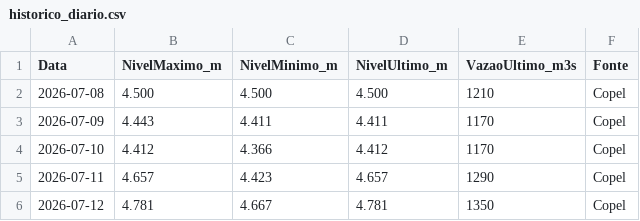
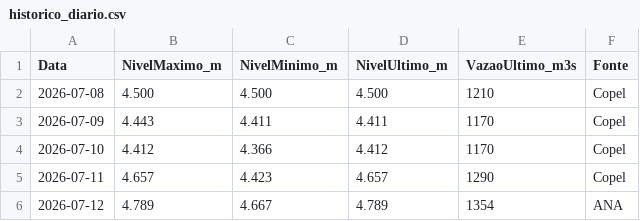
Before and after one commit to thiagoiwanko/rioiguacu, a CSV file: historico_diario.csv, drawn as a sheet.

```diff
--- a/historico_diario.csv
+++ b/historico_diario.csv
@@ -5,2 +5,2 @@ Data;NivelMaximo_m;NivelMinimo_m;NivelUltimo_m;VazaoUltimo_m3s;Fonte
 2026-07-11;4.657;4.423;4.657;1290;Copel
-2026-07-12;4.781;4.667;4.781;1350;Copel
+2026-07-12;4.789;4.667;4.789;1354;ANA
```
Also changed, not shown: 2 other files.
